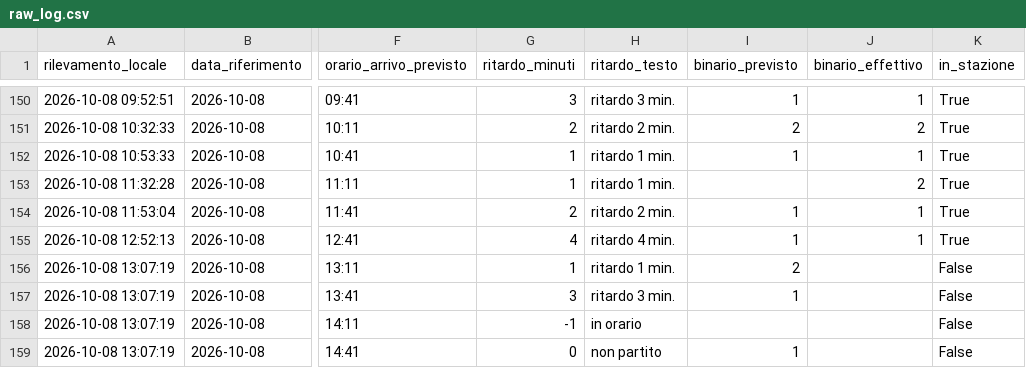
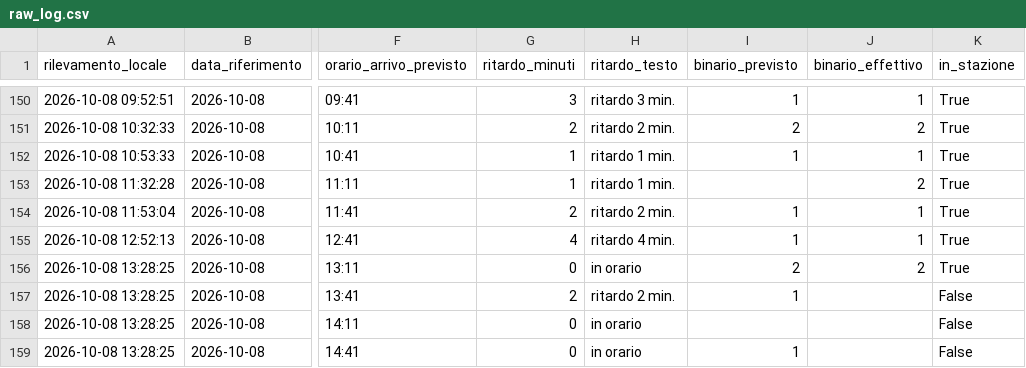
Before and after one commit to frapan2003-coder/Orari-arrivo-treni, a CSV file: data/raw_log.csv, drawn as a sheet; only a part is shown, gaps mark what is left out; the diff names each change by its address in the sheet, - before the commit and + after, or states it on an @@ line.

```diff
--- a/data/raw_log.csv
+++ b/data/raw_log.csv
-A156:A159 (rilevamento_locale): 2026-10-08 13:07:19
+A156:A159 (rilevamento_locale): 2026-10-08 13:28:25
-G156 (ritardo_minuti): 1
+G156 (ritardo_minuti): 0
-H156 (ritardo_testo): ritardo 1 min.
+H156 (ritardo_testo): in orario
-J156 (binario_effettivo): (empty)
+J156 (binario_effettivo): 2
-K156 (in_stazione): False
+K156 (in_stazione): True
-G157 (ritardo_minuti): 3
+G157 (ritardo_minuti): 2
-H157 (ritardo_testo): ritardo 3 min.
+H157 (ritardo_testo): ritardo 2 min.
-G158 (ritardo_minuti): -1
+G158 (ritardo_minuti): 0
-H159 (ritardo_testo): non partito
+H159 (ritardo_testo): in orario
```
